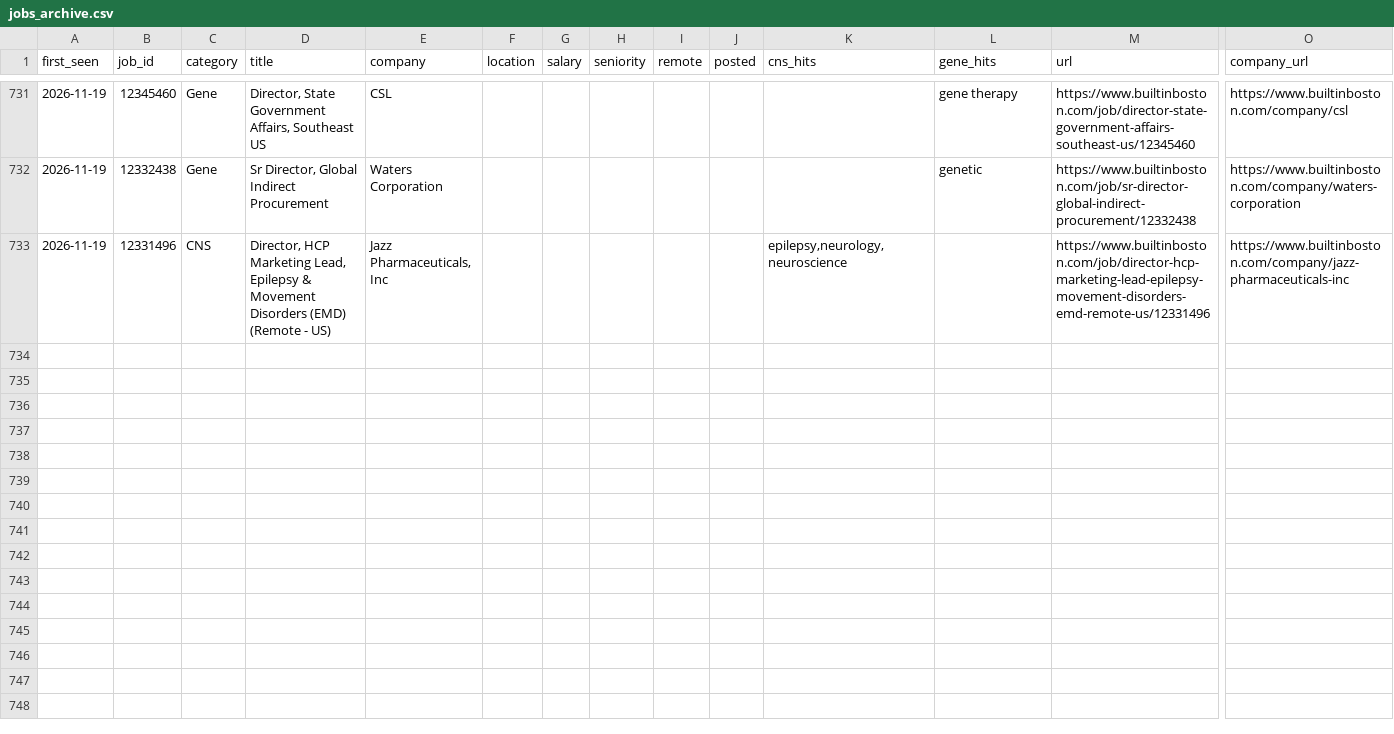
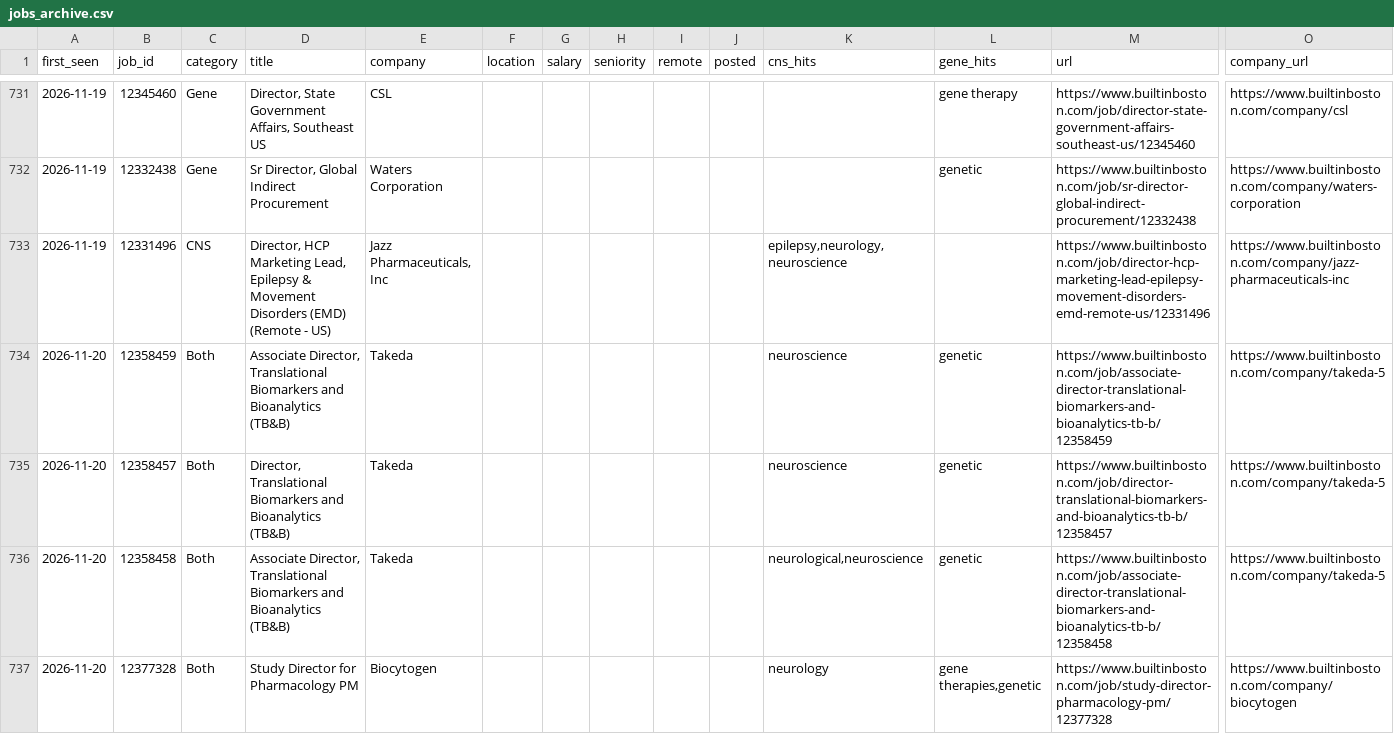
Before and after one commit to anlms311/JSA-BuiltinBoston, a CSV file: jobs_archive.csv, drawn as a sheet; only a part is shown, gaps mark what is left out; rows hold the shown columns only; the diff covers the shown part only; the diff names each change by its address in the sheet, - before the commit and + after, or states it on an @@ line.

```diff
--- a/jobs_archive.csv
+++ b/jobs_archive.csv
+row 734: 2026-11-20 | 12358459 | Both | Associate Director, Translational Biomarkers and Bioanalytics (TB&B) | Takeda |  |  |  |  |  | neuroscience | genetic | https://www.builtinboston.com/job/associate-director-translational-biomarkers-and-bioanalytics-tb-b/12358459 | https://www.builtinboston.com/company/takeda-5
+row 735: 2026-11-20 | 12358457 | Both | Director, Translational Biomarkers and Bioanalytics (TB&B) | Takeda |  |  |  |  |  | neuroscience | genetic | https://www.builtinboston.com/job/director-translational-biomarkers-and-bioanalytics-tb-b/12358457 | https://www.builtinboston.com/company/takeda-5
+row 736: 2026-11-20 | 12358458 | Both | Associate Director, Translational Biomarkers and Bioanalytics (TB&B) | Takeda |  |  |  |  |  | neurological,neuroscience | genetic | https://www.builtinboston.com/job/associate-director-translational-biomarkers-and-bioanalytics-tb-b/12358458 | https://www.builtinboston.com/company/takeda-5
+row 737: 2026-11-20 | 12377328 | Both | Study Director for Pharmacology PM | Biocytogen |  |  |  |  |  | neurology | gene therapies,genetic | https://www.builtinboston.com/job/study-director-pharmacology-pm/12377328 | https://www.builtinboston.com/company/biocytogen
```
Also changed, not shown: 12 added rows elsewhere in this file, 1 other file.
